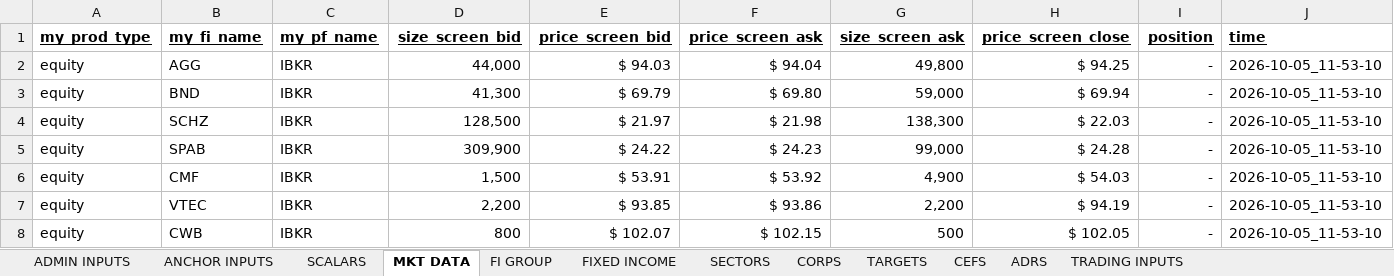
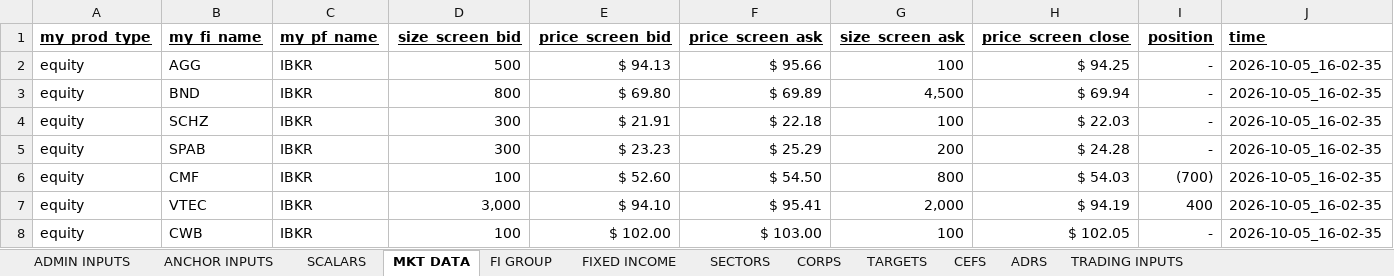
Before and after one commit to mikehyland-quant/trading, an Excel workbook: spreadsheets/2026 Group Trading Inputs.xlsm, sheet MKT DATA, drawn as a sheet; only a part is shown; values as stored, in another font and other column widths than the file's, no borders; the diff covers the shown part only; the diff names each change by its address in the sheet, - before the commit and + after, or states it on an @@ line.

```diff
--- a/spreadsheets/2026 Group Trading Inputs.xlsm (sheet MKT DATA)
+++ b/spreadsheets/2026 Group Trading Inputs.xlsm (sheet MKT DATA)
-D2 (size_screen_bid): 44,000
+D2 (size_screen_bid): 500
-E2 (price_screen_bid): $ 94.03
+E2 (price_screen_bid): $ 94.13
-F2 (price_screen_ask): $ 94.04
+F2 (price_screen_ask): $ 95.66
-G2 (size_screen_ask): 49,800
+G2 (size_screen_ask): 100
-J2:J8 (time): 2026-10-05_11-53-10
+J2:J8 (time): 2026-10-05_16-02-35
-D3 (size_screen_bid): 41,300
+D3 (size_screen_bid): 800
-E3 (price_screen_bid): $ 69.79
+E3 (price_screen_bid): $ 69.80
-F3 (price_screen_ask): $ 69.80
+F3 (price_screen_ask): $ 69.89
-G3 (size_screen_ask): 59,000
+G3 (size_screen_ask): 4,500
-D4 (size_screen_bid): 128,500
+D4 (size_screen_bid): 300
-E4 (price_screen_bid): $ 21.97
+E4 (price_screen_bid): $ 21.91
-F4 (price_screen_ask): $ 21.98
+F4 (price_screen_ask): $ 22.18
-G4 (size_screen_ask): 138,300
+G4 (size_screen_ask): 100
-D5 (size_screen_bid): 309,900
+D5 (size_screen_bid): 300
-E5 (price_screen_bid): $ 24.22
+E5 (price_screen_bid): $ 23.23
-F5 (price_screen_ask): $ 24.23
+F5 (price_screen_ask): $ 25.29
-G5 (size_screen_ask): 99,000
+G5 (size_screen_ask): 200
-D6 (size_screen_bid): 1,500
+D6 (size_screen_bid): 100
-E6 (price_screen_bid): $ 53.91
+E6 (price_screen_bid): $ 52.60
-F6 (price_screen_ask): $ 53.92
+F6 (price_screen_ask): $ 54.50
-G6 (size_screen_ask): 4,900
+G6 (size_screen_ask): 800
-I6 (position): -
+I6 (position): (700)
-D7 (size_screen_bid): 2,200
+D7 (size_screen_bid): 3,000
-E7 (price_screen_bid): $ 93.85
+E7 (price_screen_bid): $ 94.10
-F7 (price_screen_ask): $ 93.86
+F7 (price_screen_ask): $ 95.41
-G7 (size_screen_ask): 2,200
+G7 (size_screen_ask): 2,000
-I7 (position): -
+I7 (position): 400
-D8 (size_screen_bid): 800
+D8 (size_screen_bid): 100
-E8 (price_screen_bid): $ 102.07
+E8 (price_screen_bid): $ 102.00
-F8 (price_screen_ask): $ 102.15
+F8 (price_screen_ask): $ 103.00
-G8 (size_screen_ask): 500
+G8 (size_screen_ask): 100
```
Also changed, not shown: 499 edited cells elsewhere in this sheet, sheet SECTORS, sheet FI GROUP, sheet CORPS, sheet FIXED INCOME, sheet TRADING INPUTS, sheet TARGETS, 6 other files.
